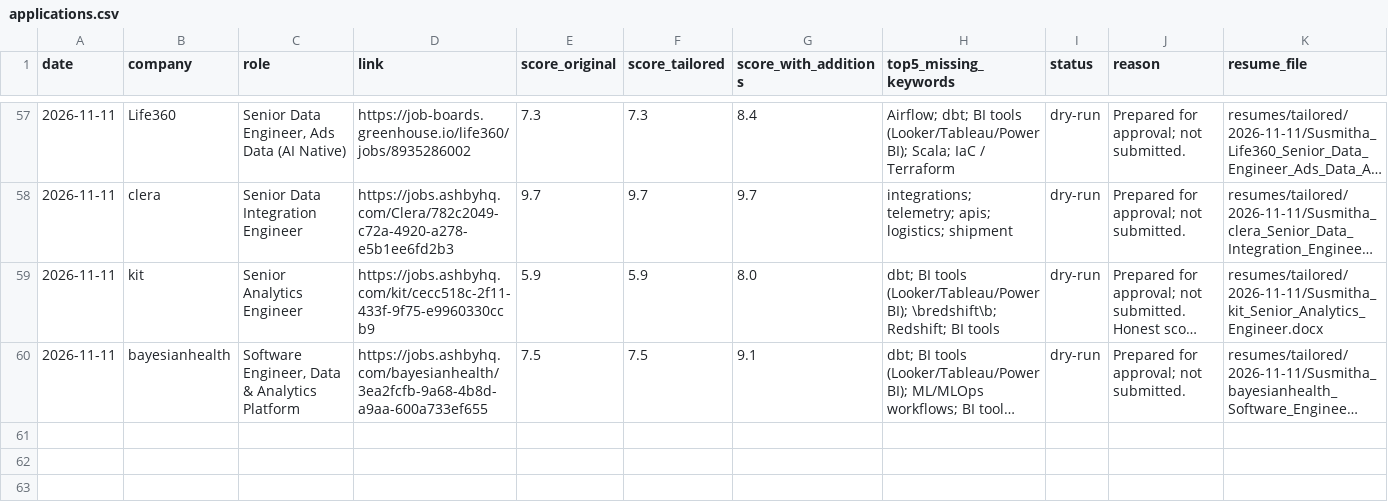
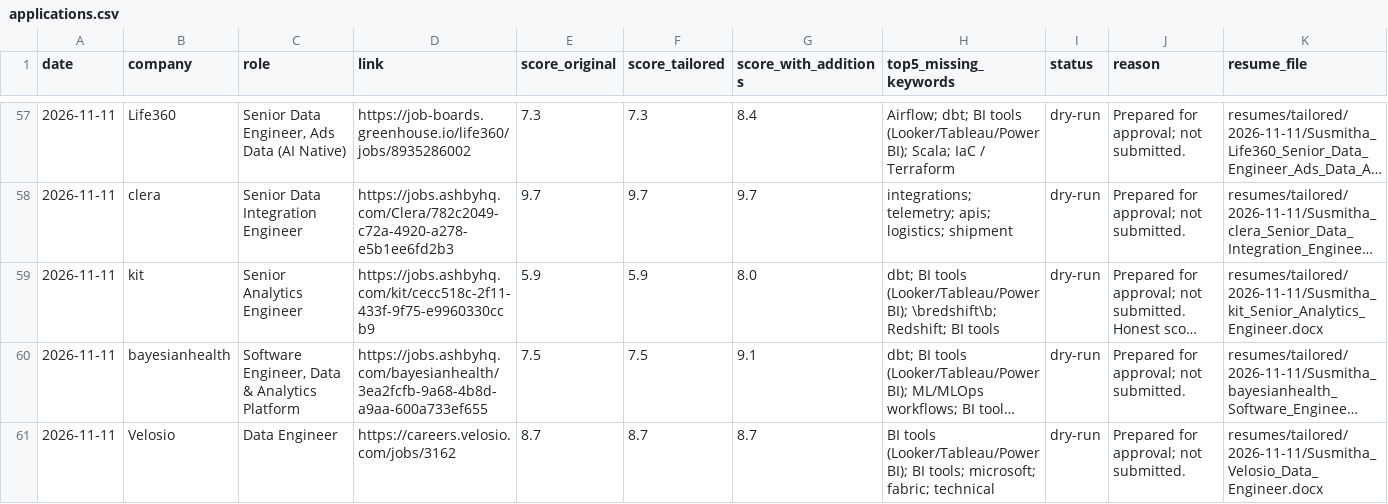
Before and after one commit to Susmitha53110/Job-Application, a CSV file: logs/applications.csv, drawn as a sheet; only a part is shown, gaps mark what is left out; long unchanged cells end in …; rows hold the shown columns only; the diff names each change by its address in the sheet, - before the commit and + after, or states it on an @@ line.

```diff
--- a/logs/applications.csv
+++ b/logs/applications.csv
+row 61: 2026-11-11 | Velosio | Data Engineer | https://careers.velosio.com/jobs/3162 | 8.7 | 8.7 | 8.7 | BI tools (Looker/Tableau/Power BI); BI tools; microsoft; fabric; technical | dry-run | Prepared for approval; not submitted. | resumes/tailored/2026-11-11/Susmitha_Velosio_Data_Engineer.docx
```
Also changed, not shown: 25 other files.
